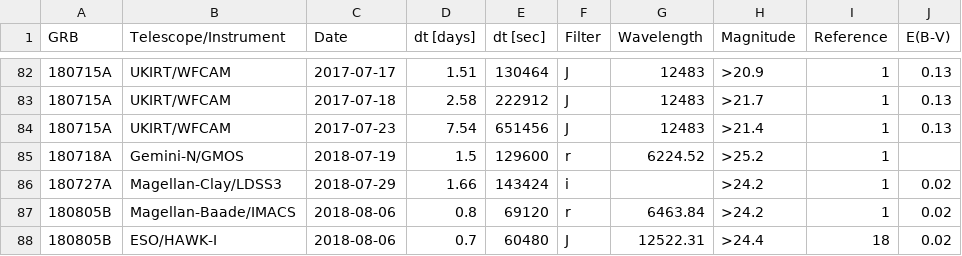
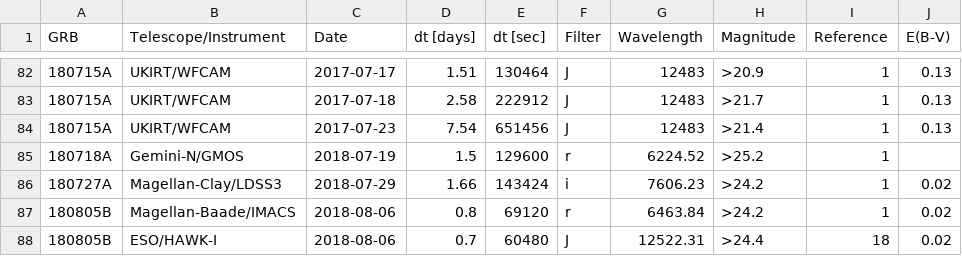
Before and after one commit to cgobat/dark-GRBs, a CSV file: data/Rastinejad_Table1.csv, drawn as a sheet; only a part is shown, gaps mark what is left out.

Commit message:
Fix effective wavelength of LDSS3/i

```diff
--- a/data/Rastinejad_Table1.csv
+++ b/data/Rastinejad_Table1.csv
@@ -85,3 +85,3 @@ GRB,Telescope/Instrument,Date,dt [days],dt [sec],Filter,Wavelength,Magnitude,Ref
 180718A,Gemini-N/GMOS,2018-07-19,1.5,129600,r,6224.52,>25.2,1,
-180727A,Magellan-Clay/LDSS3,2018-07-29,1.66,143424,i,,>24.2,1,0.02
+180727A,Magellan-Clay/LDSS3,2018-07-29,1.66,143424,i,7606.23,>24.2,1,0.02
 180805B,Magellan-Baade/IMACS,2018-08-06,0.8,69120,r,6463.84,>24.2,1,0.02
```
